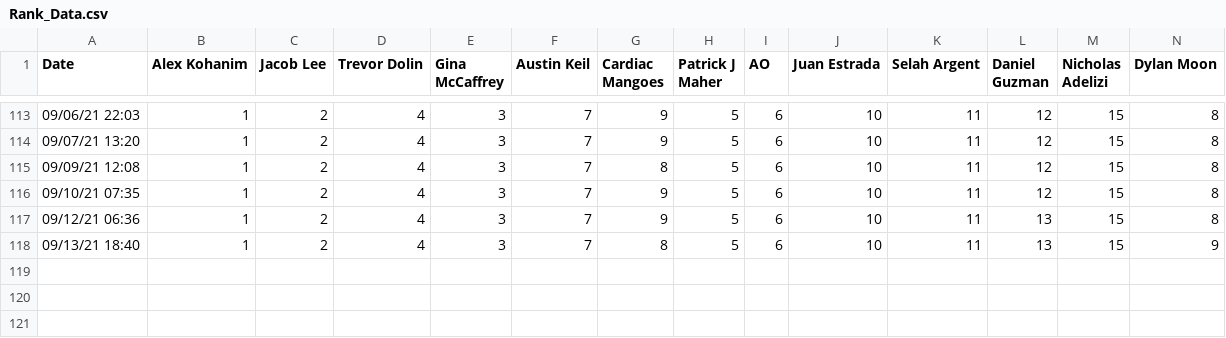
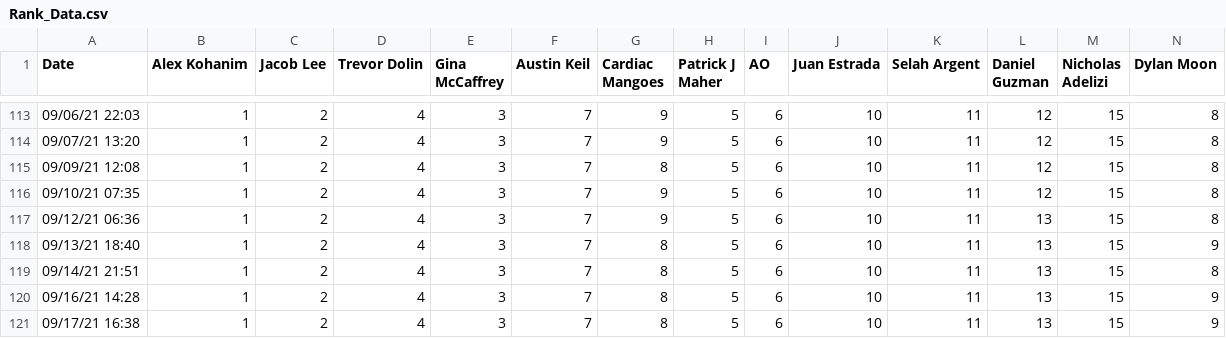
Before and after one commit to Peej1226/SBCC_Kattis_App, a CSV file: sbcc_app/Rank_Data.csv, drawn as a sheet; only a part is shown, gaps mark what is left out; rows hold the shown columns only; the diff names each change by its address in the sheet, - before the commit and + after, or states it on an @@ line.

```diff
--- a/sbcc_app/Rank_Data.csv
+++ b/sbcc_app/Rank_Data.csv
+row 119: 09/14/21 21:51 | 1 | 2 | 4 | 3 | 7 | 8 | 5 | 6 | 10 | 11 | 13 | 15 | 8
+row 120: 09/16/21 14:28 | 1 | 2 | 4 | 3 | 7 | 8 | 5 | 6 | 10 | 11 | 13 | 15 | 9
+row 121: 09/17/21 16:38 | 1 | 2 | 4 | 3 | 7 | 8 | 5 | 6 | 10 | 11 | 13 | 15 | 9
```
Also changed, not shown: sbcc_app/Score_Data.csv.
